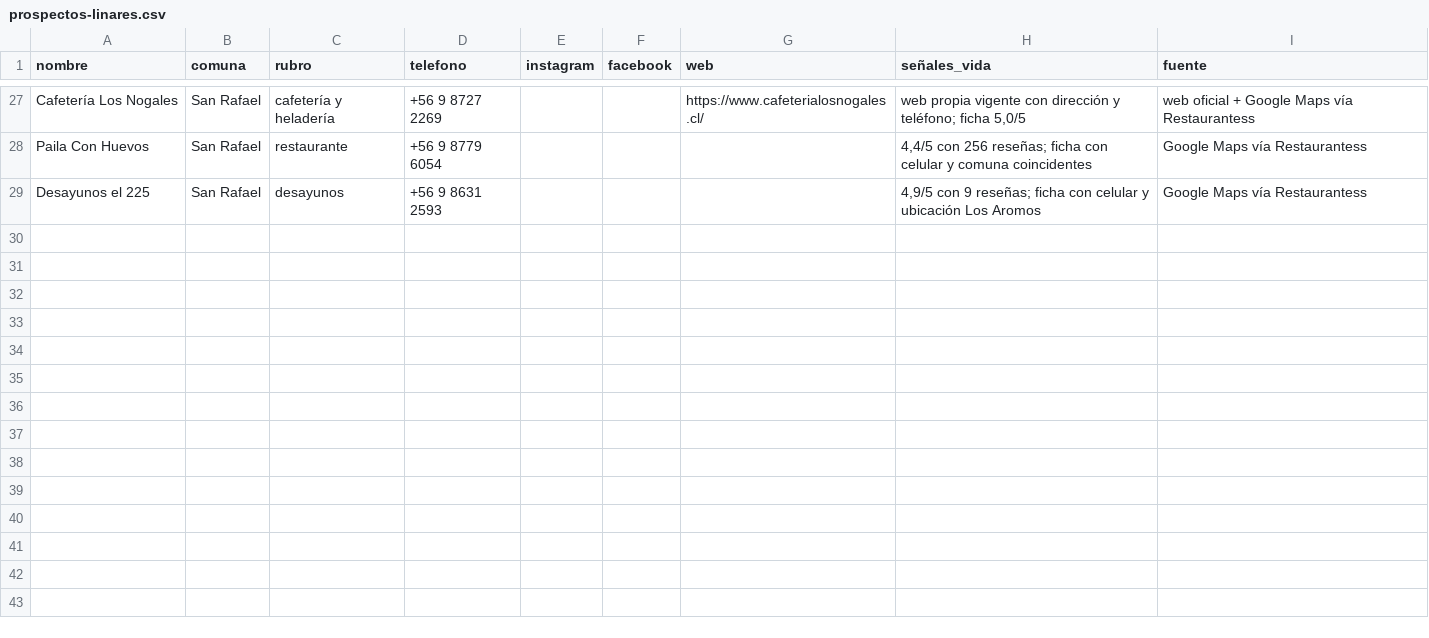
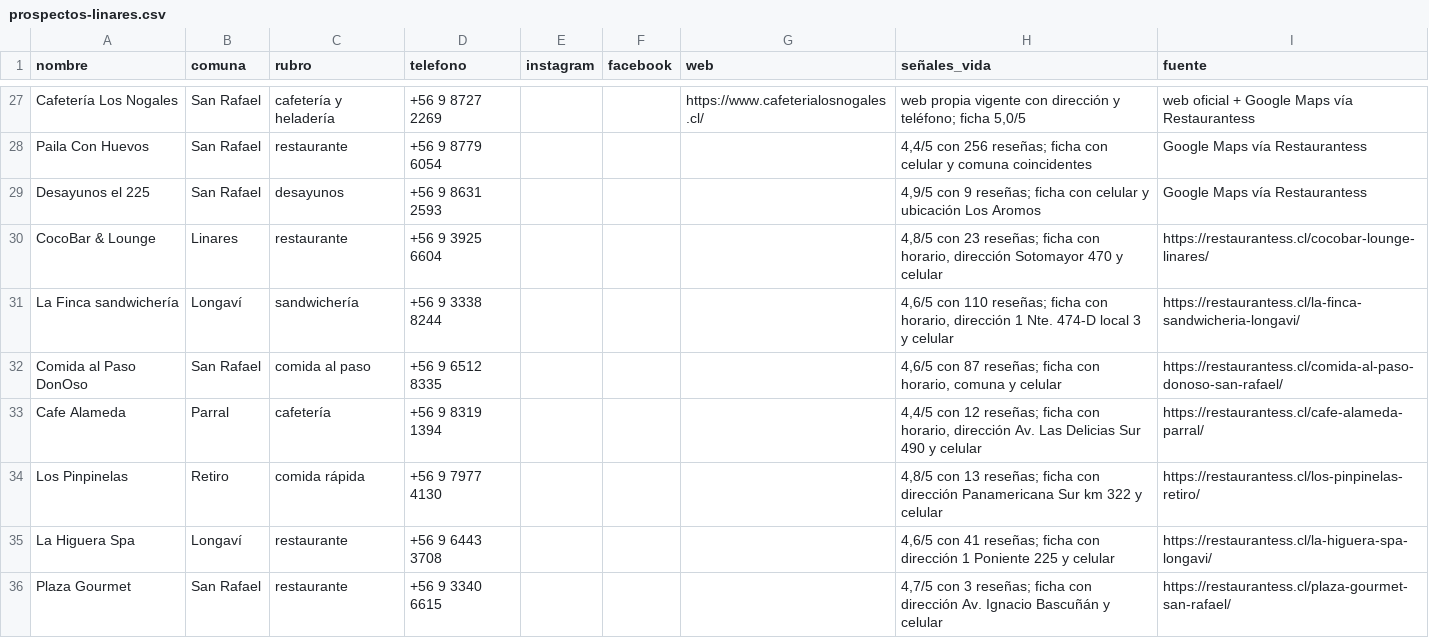
Before and after one commit to falopass/s-tialo, a CSV file: prospeccion/prospectos-linares.csv, drawn as a sheet; only a part is shown, gaps mark what is left out; the diff names each change by its address in the sheet, - before the commit and + after, or states it on an @@ line.

Commit message:
Expand Linares area SME prospects

```diff
--- a/prospeccion/prospectos-linares.csv
+++ b/prospeccion/prospectos-linares.csv
+row 30: CocoBar & Lounge | Linares | restaurante | +56 9 3925 6604 |  |  |  | 4,8/5 con 23 reseñas; ficha con horario, dirección Sotomayor 470 y celular | https://restaurantess.cl/cocobar-lounge-linares/
+row 31: La Finca sandwichería | Longaví | sandwichería | +56 9 3338 8244 |  |  |  | 4,6/5 con 110 reseñas; ficha con horario, dirección 1 Nte. 474-D local 3 y celular | https://restaurantess.cl/la-finca-sandwicheria-longavi/
+row 32: Comida al Paso DonOso | San Rafael | comida al paso | +56 9 6512 8335 |  |  |  | 4,6/5 con 87 reseñas; ficha con horario, comuna y celular | https://restaurantess.cl/comida-al-paso-donoso-san-rafael/
+row 33: Cafe Alameda | Parral | cafetería | +56 9 8319 1394 |  |  |  | 4,4/5 con 12 reseñas; ficha con horario, dirección Av. Las Delicias Sur 490 y celular | https://restaurantess.cl/cafe-alameda-parral/
+row 34: Los Pinpinelas | Retiro | comida rápida | +56 9 7977 4130 |  |  |  | 4,8/5 con 13 reseñas; ficha con dirección Panamericana Sur km 322 y celular | https://restaurantess.cl/los-pinpinelas-retiro/
+row 35: La Higuera Spa | Longaví | restaurante | +56 9 6443 3708 |  |  |  | 4,6/5 con 41 reseñas; ficha con dirección 1 Poniente 225 y celular | https://restaurantess.cl/la-higuera-spa-longavi/
+row 36: Plaza Gourmet | San Rafael | restaurante | +56 9 3340 6615 |  |  |  | 4,7/5 con 3 reseñas; ficha con dirección Av. Ignacio Bascuñán y celular | https://restaurantess.cl/plaza-gourmet-san-rafael/
```
